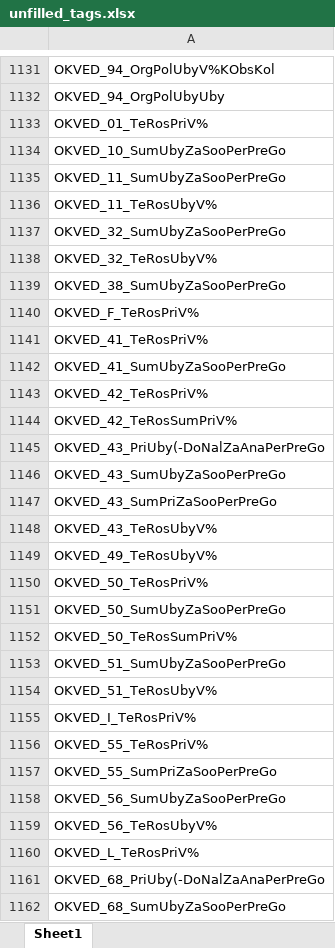
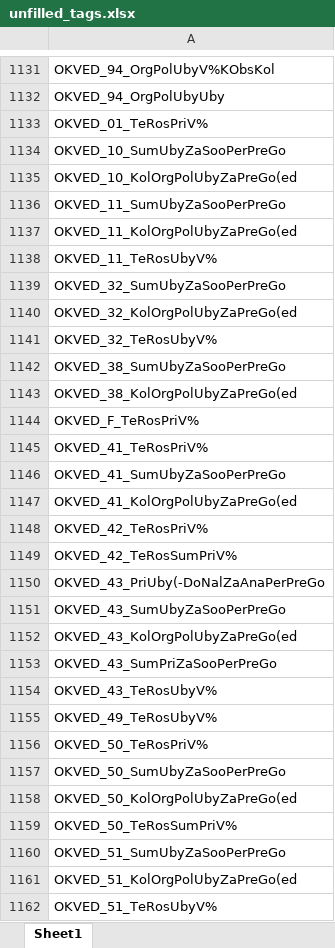
Before and after one commit to LOo1-o/project-1, an Excel workbook: output/unfilled_tags.xlsx, sheet Sheet1, drawn as a sheet; only a part is shown, gaps mark what is left out; the shorter side is filled out with more unchanged rows; values as stored, in another font and other column widths than the file's, no borders; the diff covers the shown part only; the diff names each change by its address in the sheet, - before the commit and + after, or states it on an @@ line.

```diff
--- a/output/unfilled_tags.xlsx (sheet Sheet1)
+++ b/output/unfilled_tags.xlsx (sheet Sheet1)
+row 1135: OKVED_10_KolOrgPolUbyZaPreGo(ed
+row 1137: OKVED_11_KolOrgPolUbyZaPreGo(ed
+row 1140: OKVED_32_KolOrgPolUbyZaPreGo(ed
+row 1143: OKVED_38_KolOrgPolUbyZaPreGo(ed
+row 1147: OKVED_41_KolOrgPolUbyZaPreGo(ed
+row 1152: OKVED_43_KolOrgPolUbyZaPreGo(ed
+row 1158: OKVED_50_KolOrgPolUbyZaPreGo(ed
+row 1161: OKVED_51_KolOrgPolUbyZaPreGo(ed
```
Also changed, not shown: 9 added rows and 4 removed rows elsewhere in this sheet, output/нужна_проверка.xlsx, output/склеенные_совпадения.xlsx, 5 other files.
